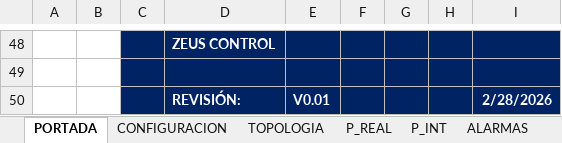
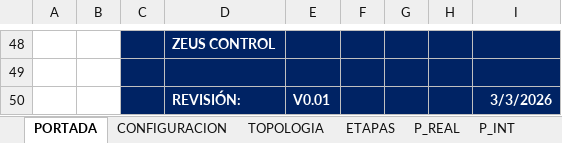
Before and after one commit to Aketzabarragues/ZC_ALM_UTILS, an Excel workbook: Definicion_programacion.xlsm, sheet PORTADA, drawn as a sheet; only a part is shown, gaps mark what is left out; values as stored, in another font and other column widths than the file's, no borders; charts and pictures not drawn; the diff names each change by its address in the sheet, - before the commit and + after, or states it on an @@ line.

```diff
--- a/Definicion_programacion.xlsm (sheet PORTADA)
+++ b/Definicion_programacion.xlsm (sheet PORTADA)
+sheet tab: ETAPAS
-I50: 2/28/2026
+I50: 3/3/2026
```
Also changed, not shown: sheet Log, sheet P_REAL, sheet P_INT, sheet ALARMAS, sheet CONFIGURACION, sheet DISP_ED, 5 more sheets, other sheet tabs, charts or pictures, 2 other files.
